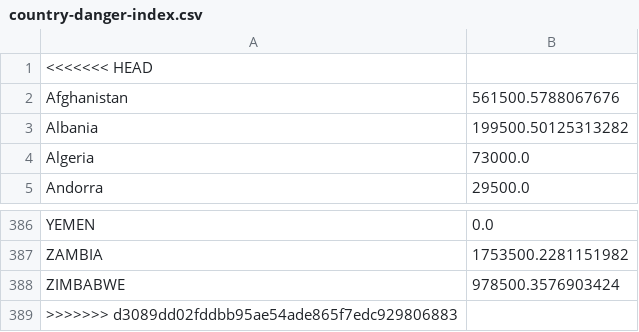
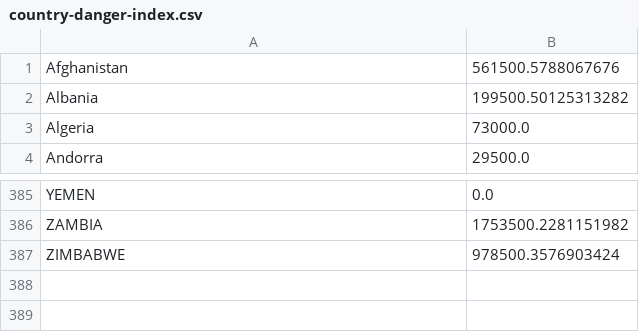
Before and after one commit to DanielKaloshi/Post-Covid19-An-Interactive-Travel-Guide, a CSV file: data/country-danger-index.csv, drawn as a sheet; only a part is shown, gaps mark what is left out.

Commit message:
update csv

```diff
--- a/data/country-danger-index.csv
+++ b/data/country-danger-index.csv
@@ -1,2 +1 @@
-<<<<<<< HEAD
 Afghanistan,561500.5788067676
@@ -388,2 +387 @@ ZAMBIA,1753500.2281151982
 ZIMBABWE,978500.3576903424
->>>>>>> d3089dd02fddbb95ae54ade865f7edc929806883
```
